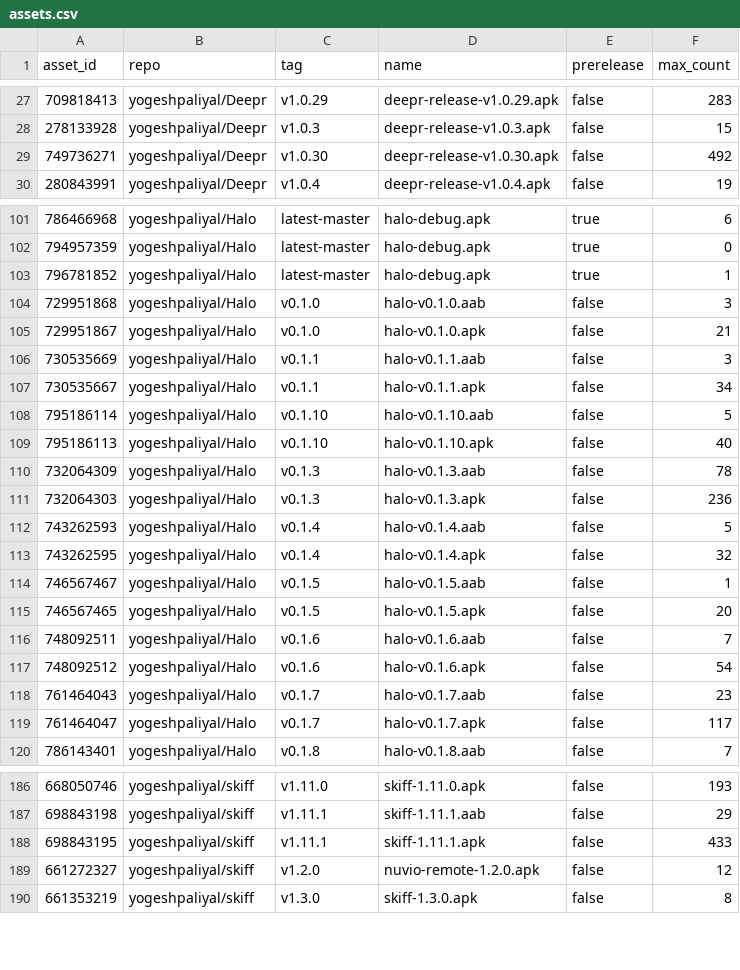
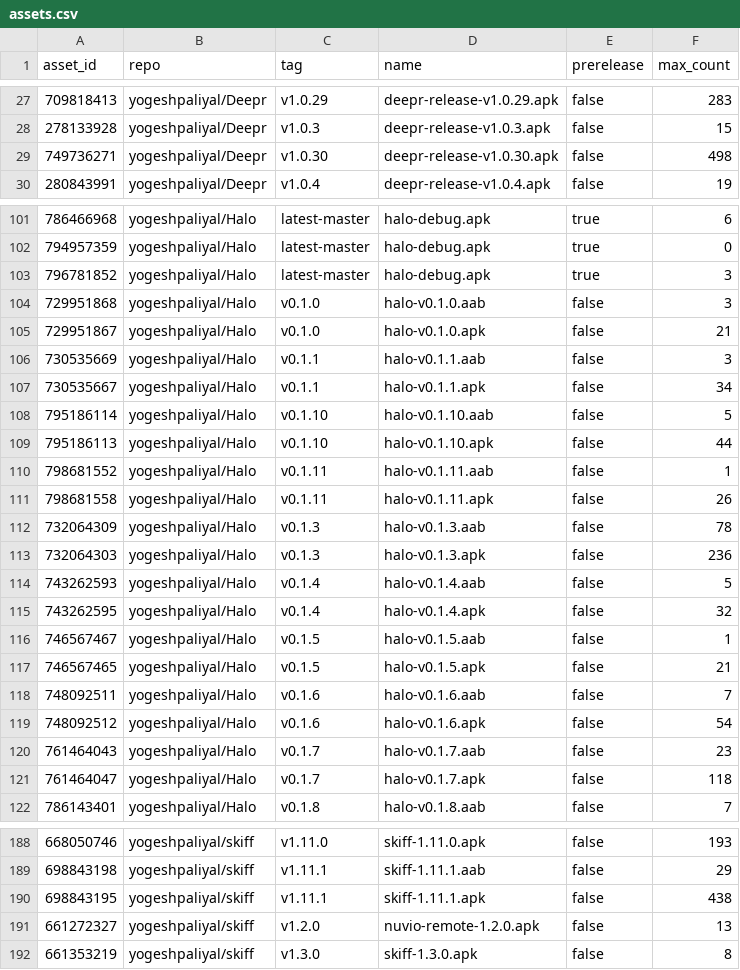
Before and after one commit to yogeshpaliyal/project-stats, a CSV file: assets.csv, drawn as a sheet; only a part is shown, gaps mark what is left out; the diff covers the shown part only.

```diff
--- a/assets.csv
+++ b/assets.csv
@@ -28,3 +28,3 @@ asset_id,repo,tag,name,prerelease,max_count
 278133928,yogeshpaliyal/Deepr,v1.0.3,deepr-release-v1.0.3.apk,false,15
-749736271,yogeshpaliyal/Deepr,v1.0.30,deepr-release-v1.0.30.apk,false,492
+749736271,yogeshpaliyal/Deepr,v1.0.30,deepr-release-v1.0.30.apk,false,498
 280843991,yogeshpaliyal/Deepr,v1.0.4,deepr-release-v1.0.4.apk,false,19
@@ -102,3 +102,3 @@ asset_id,repo,tag,name,prerelease,max_count
 794957359,yogeshpaliyal/Halo,latest-master,halo-debug.apk,true,0
-796781852,yogeshpaliyal/Halo,latest-master,halo-debug.apk,true,1
+796781852,yogeshpaliyal/Halo,latest-master,halo-debug.apk,true,3
 729951868,yogeshpaliyal/Halo,v0.1.0,halo-v0.1.0.aab,false,3
@@ -108,3 +108,5 @@ asset_id,repo,tag,name,prerelease,max_count
 795186114,yogeshpaliyal/Halo,v0.1.10,halo-v0.1.10.aab,false,5
-795186113,yogeshpaliyal/Halo,v0.1.10,halo-v0.1.10.apk,false,40
+795186113,yogeshpaliyal/Halo,v0.1.10,halo-v0.1.10.apk,false,44
+798681552,yogeshpaliyal/Halo,v0.1.11,halo-v0.1.11.aab,false,1
+798681558,yogeshpaliyal/Halo,v0.1.11,halo-v0.1.11.apk,false,26
 732064309,yogeshpaliyal/Halo,v0.1.3,halo-v0.1.3.aab,false,78
@@ -114,3 +116,3 @@ asset_id,repo,tag,name,prerelease,max_count
 746567467,yogeshpaliyal/Halo,v0.1.5,halo-v0.1.5.aab,false,1
-746567465,yogeshpaliyal/Halo,v0.1.5,halo-v0.1.5.apk,false,20
+746567465,yogeshpaliyal/Halo,v0.1.5,halo-v0.1.5.apk,false,21
 748092511,yogeshpaliyal/Halo,v0.1.6,halo-v0.1.6.aab,false,7
@@ -118,3 +120,3 @@ asset_id,repo,tag,name,prerelease,max_count
 761464043,yogeshpaliyal/Halo,v0.1.7,halo-v0.1.7.aab,false,23
-761464047,yogeshpaliyal/Halo,v0.1.7,halo-v0.1.7.apk,false,117
+761464047,yogeshpaliyal/Halo,v0.1.7,halo-v0.1.7.apk,false,118
 786143401,yogeshpaliyal/Halo,v0.1.8,halo-v0.1.8.aab,false,7
@@ -187,4 +189,4 @@ asset_id,repo,tag,name,prerelease,max_count
 698843198,yogeshpaliyal/skiff,v1.11.1,skiff-1.11.1.aab,false,29
-698843195,yogeshpaliyal/skiff,v1.11.1,skiff-1.11.1.apk,false,433
-661272327,yogeshpaliyal/skiff,v1.2.0,nuvio-remote-1.2.0.apk,false,12
+698843195,yogeshpaliyal/skiff,v1.11.1,skiff-1.11.1.apk,false,438
+661272327,yogeshpaliyal/skiff,v1.2.0,nuvio-remote-1.2.0.apk,false,13
 661353219,yogeshpaliyal/skiff,v1.3.0,skiff-1.3.0.apk,false,8
```
Also changed, not shown: 1 edited cell elsewhere in this file, daily.csv, releases.csv, 11 other files.
